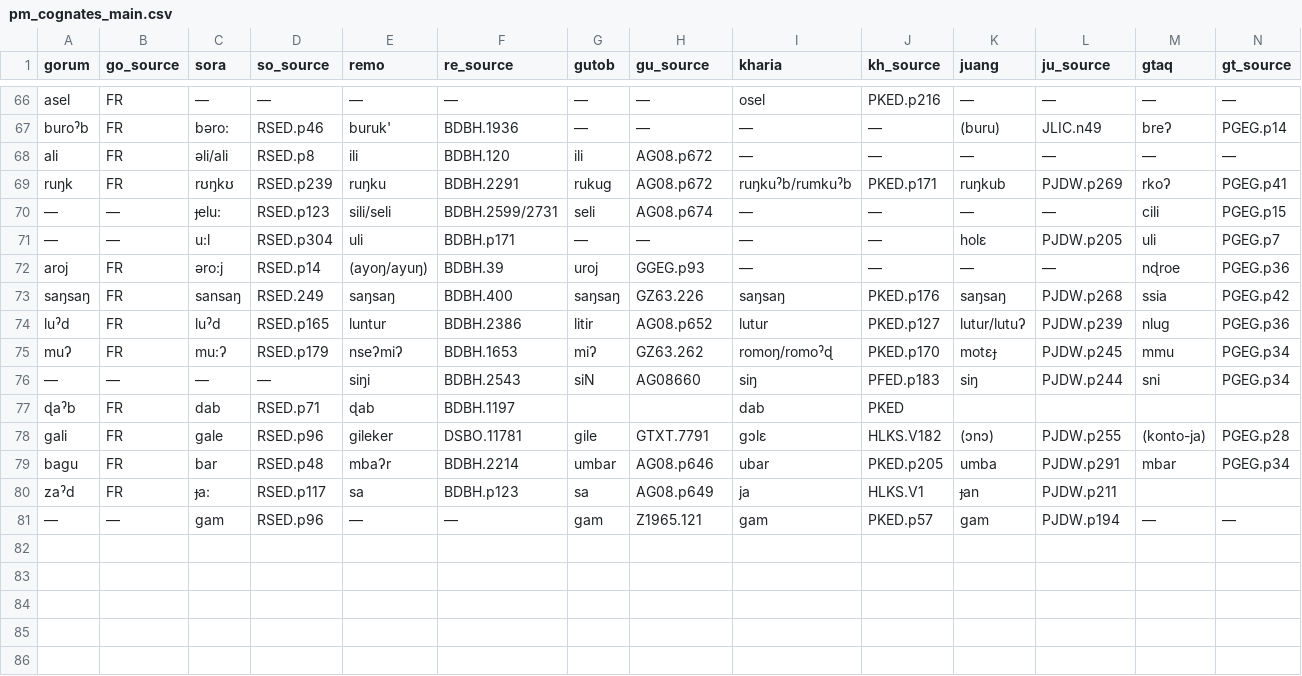
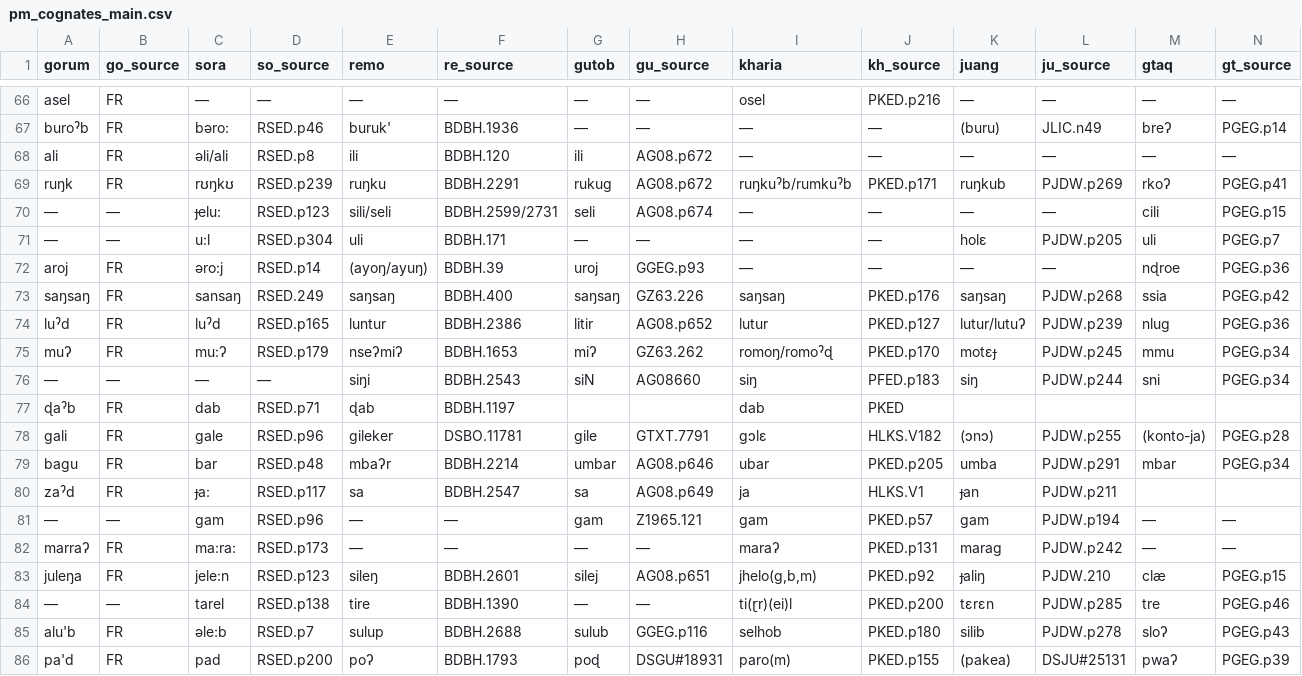
Before and after one commit to fxru/pmundaphon, a CSV file: pm_cognates_main.csv, drawn as a sheet; only a part is shown, gaps mark what is left out; rows hold the shown columns only; the diff names each change by its address in the sheet, - before the commit and + after, or states it on an @@ line.

```diff
--- a/pm_cognates_main.csv
+++ b/pm_cognates_main.csv
-F71 (re_source): BDBH.p171
+F71 (re_source): BDBH.171
-F80 (re_source): BDBH.p123
+F80 (re_source): BDBH.2547
+row 82: marraʔ | FR | ma:ra: | RSED.p173 | — | — | — | — | maraʔ | PKED.p131 | marag | PJDW.p242 | — | —
+row 83: juleŋa | FR | jele:n | RSED.p123 | sileŋ | BDBH.2601 | silej | AG08.p651 | jhelo(g,b,m) | PKED.p92 | ɟaliŋ | PJDW.210 | clæ | PGEG.p15
+row 84: — | — | tarel | RSED.p138 | tire | BDBH.1390 | — | — | ti(ɽr)(ei)l | PKED.p200 | tɛrɛn | PJDW.p285 | tre | PGEG.p46
+row 85: alu'b | FR | əle:b | RSED.p7 | sulup | BDBH.2688 | sulub | GGEG.p116 | selhob | PKED.p180 | silib | PJDW.p278 | sloʔ | PGEG.p43
+row 86: pa'd | FR | pad | RSED.p200 | poʔ | BDBH.1793 | poɖ | DSGU#18931 | paro(m) | PKED.p155 | (pakea) | DSJU#25131 | pwaʔ | PGEG.p39
```
Also changed, not shown: pm_correspondences.csv, 1 other file.
